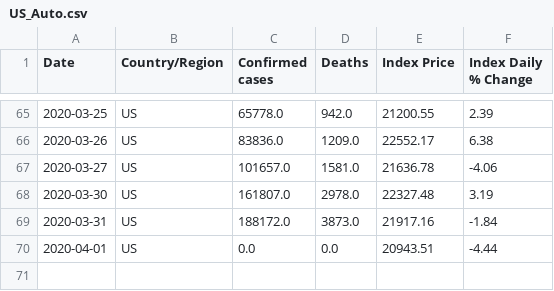
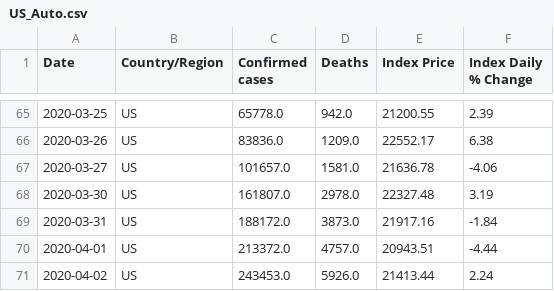
Before and after one commit to ccchiang92/ETL-project, a CSV file: cleaned_data/Auto_Updated/US_Auto.csv, drawn as a sheet; only a part is shown, gaps mark what is left out.

```diff
--- a/cleaned_data/Auto_Updated/US_Auto.csv
+++ b/cleaned_data/Auto_Updated/US_Auto.csv
@@ -69,2 +69,3 @@ Date,Country/Region,Confirmed cases,Deaths,Index Price,Index Daily % Change
 2020-03-31,US,188172.0,3873.0,21917.16,-1.84
-2020-04-01,US,0.0,0.0,20943.51,-4.44
+2020-04-01,US,213372.0,4757.0,20943.51,-4.44
+2020-04-02,US,243453.0,5926.0,21413.44,2.24
```
Also changed, not shown: cleaned_data/Auto_Updated/Italy_Auto.csv, cleaned_data/Auto_Updated/Mainland China_Auto.csv, 7 other files.
